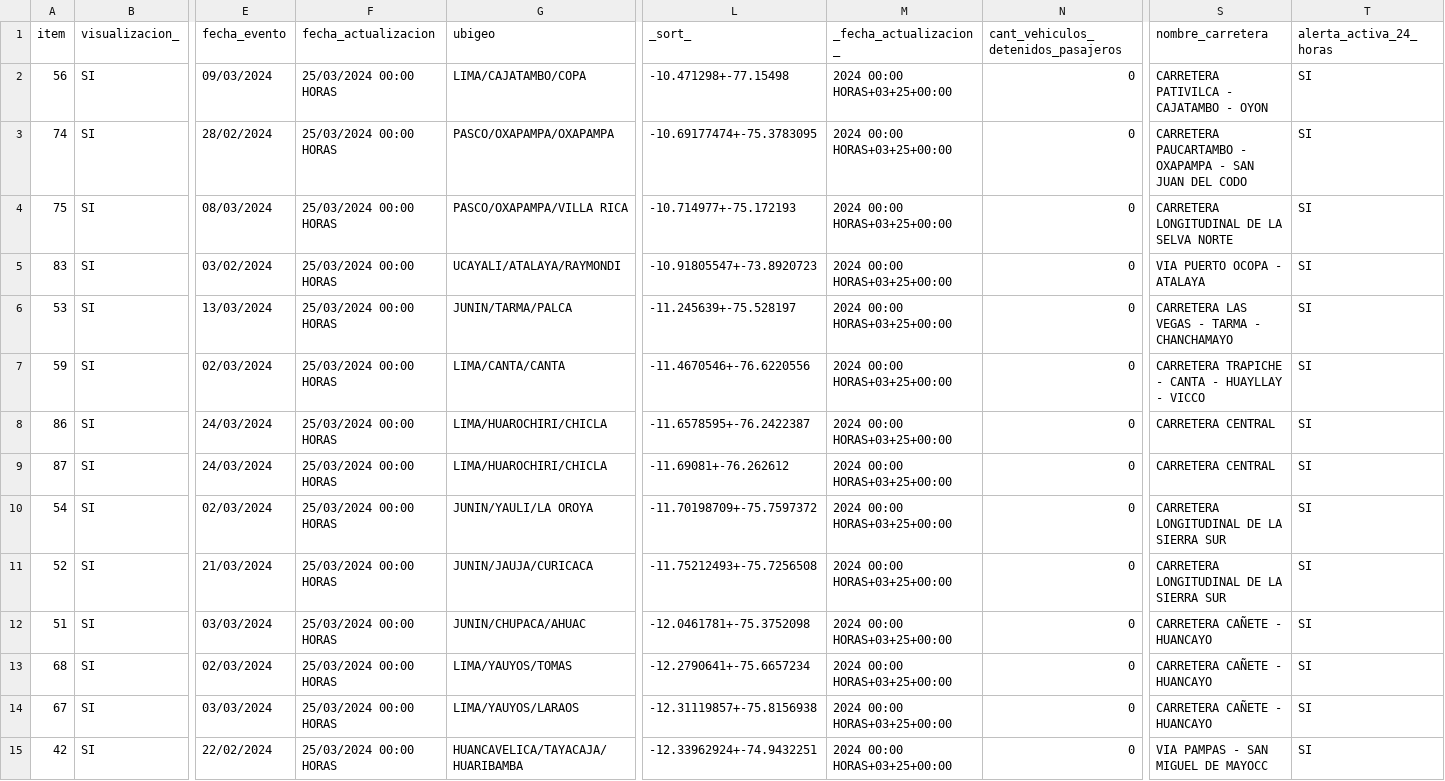
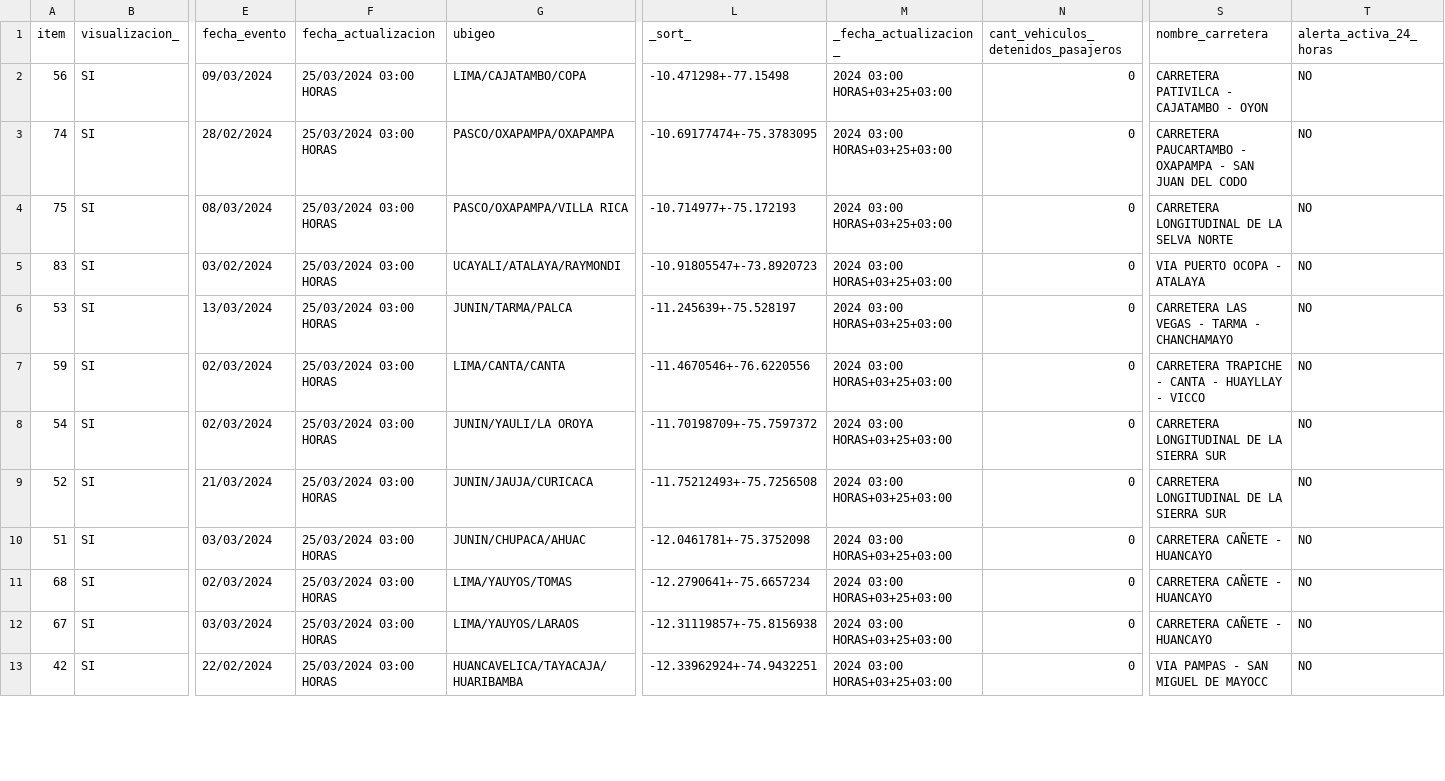
Before and after one commit to annaabsi/sutran-data, a CSV file: resultados_flourish/resultados_climatologico_flourish.csv, drawn as a sheet; only a part is shown, gaps mark what is left out; removed rows and columns are numbered as before the commit, all else as after; rows hold the shown columns only; the diff covers the shown part only; the diff names each change by its address in the sheet, - before the commit and + after, or states it on an @@ line.

```diff
--- a/resultados_flourish/resultados_climatologico_flourish.csv
+++ b/resultados_flourish/resultados_climatologico_flourish.csv
-F2:F7 (fecha_actualizacion): 25/03/2024 00:00 HORAS
+F2:F7 (fecha_actualizacion): 25/03/2024 03:00 HORAS
-M2:M7 (_fecha_actualizacion_): 2024 00:00 HORAS+03+25+00:00
+M2:M7 (_fecha_actualizacion_): 2024 03:00 HORAS+03+25+03:00
-T2:T7 (alerta_activa_24_horas): SI
+T2:T7 (alerta_activa_24_horas): NO
-row 8: 86 | SI | 24/03/2024 | 25/03/2024 00:00 HORAS | LIMA/HUAROCHIRI/CHICLA | -11.6578595+-76.2422387 | 2024 00:00 HORAS+03+25+00:00 | 0 | CARRETERA CENTRAL | SI
-row 9: 87 | SI | 24/03/2024 | 25/03/2024 00:00 HORAS | LIMA/HUAROCHIRI/CHICLA | -11.69081+-76.262612 | 2024 00:00 HORAS+03+25+00:00 | 0 | CARRETERA CENTRAL | SI
-F8:F13 (fecha_actualizacion): 25/03/2024 00:00 HORAS
+F8:F13 (fecha_actualizacion): 25/03/2024 03:00 HORAS
-M8:M13 (_fecha_actualizacion_): 2024 00:00 HORAS+03+25+00:00
+M8:M13 (_fecha_actualizacion_): 2024 03:00 HORAS+03+25+03:00
-T8:T13 (alerta_activa_24_horas): SI
+T8:T13 (alerta_activa_24_horas): NO
```
Also changed, not shown: 111 edited cells elsewhere in this file, resultados_flourish/resultados_humano_flourish.csv.
